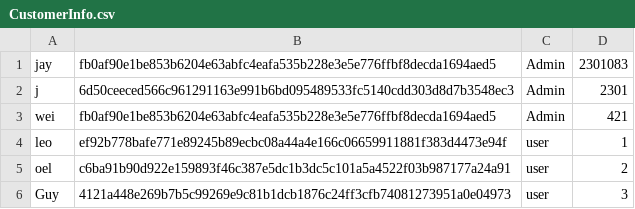
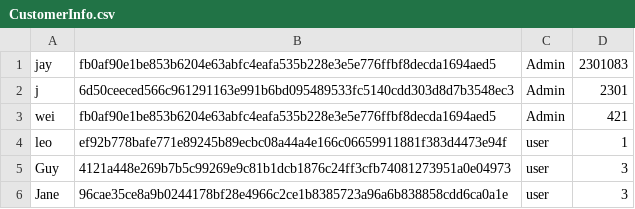
Before and after one commit to 2014felixchang/oop-project-csc1109, a CSV file: CustomerInfo.csv, drawn as a sheet; removed rows and columns are numbered as before the commit, all else as after; the diff names each change by its address in the sheet, - before the commit and + after, or states it on an @@ line.

```diff
--- a/CustomerInfo.csv
+++ b/CustomerInfo.csv
-row 5: oel | c6ba91b90d922e159893f46c387e5dc1b3dc5c101a5a4522f03b987177a24a91 | user | 2
+row 6: Jane | 96cae35ce8a9b0244178bf28e4966c2ce1b8385723a96a6b838858cdd6ca0a1e | user | 3
```
Also changed, not shown: 2 other files.
